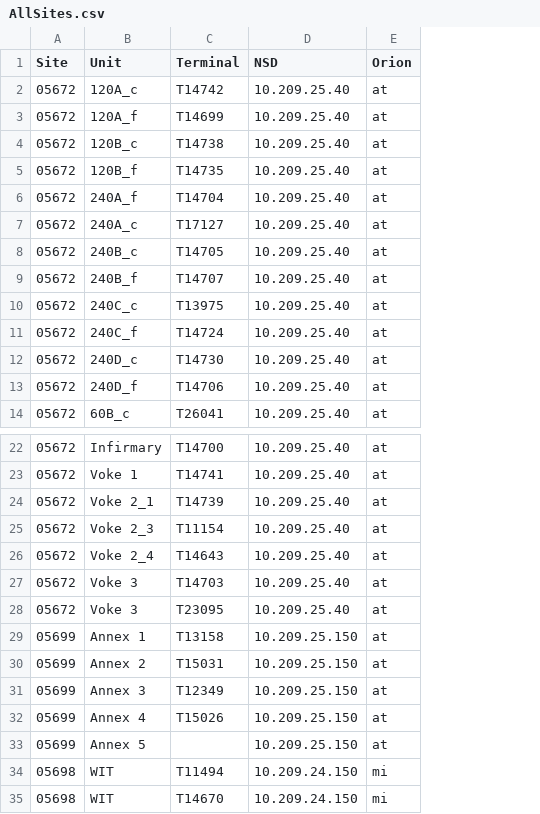
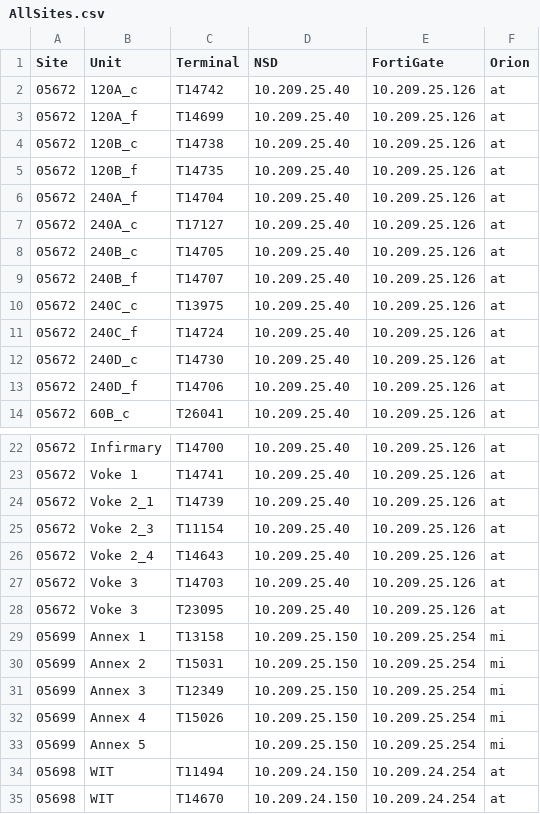
Before and after one commit to EssexPatrice/WebSVC, a CSV file: websvcback/data/AllSites.csv, drawn as a sheet; only a part is shown, gaps mark what is left out; addresses are those after the commit; the diff names each change by its address in the sheet, - before the commit and + after, or states it on an @@ line.

```diff
--- a/websvcback/data/AllSites.csv
+++ b/websvcback/data/AllSites.csv
+column E (FortiGate), rows 2-14: all 10.209.25.126; rows 22-35: 10.209.25.126 | 10.209.25.126 | 10.209.25.126 | 10.209.25.126 | 10.209.25.126 | 10.209.25.126 | 10.209.25.126 | 10.209.25.254 | 10.209.25.254 | 10.209.25.254 | 10.209.25.254 | 10.209.25.254 | 10.209.24.254 | 10.209.24.254
-F29:F33 (Orion): at
+F29:F33 (Orion): mi
-F34:F35 (Orion): mi
+F34:F35 (Orion): at
```
Also changed, not shown: 1 other file.
